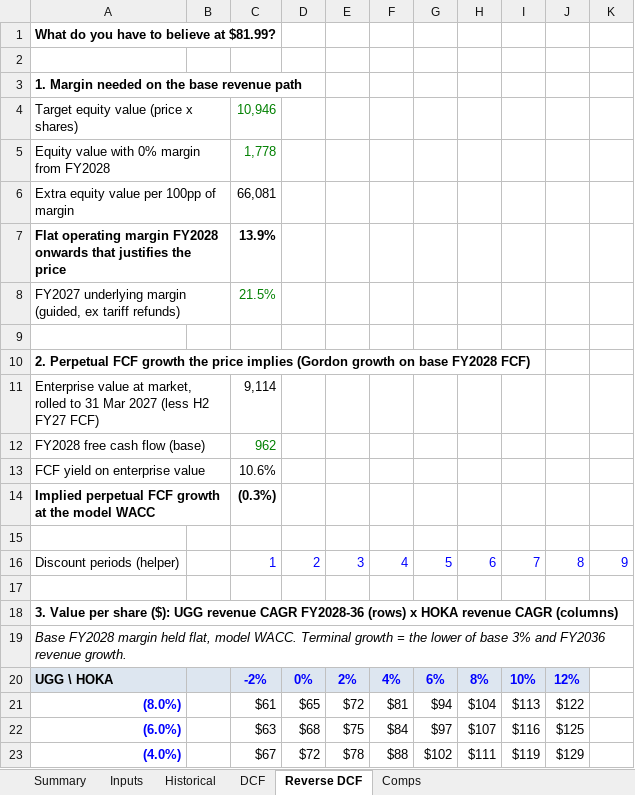
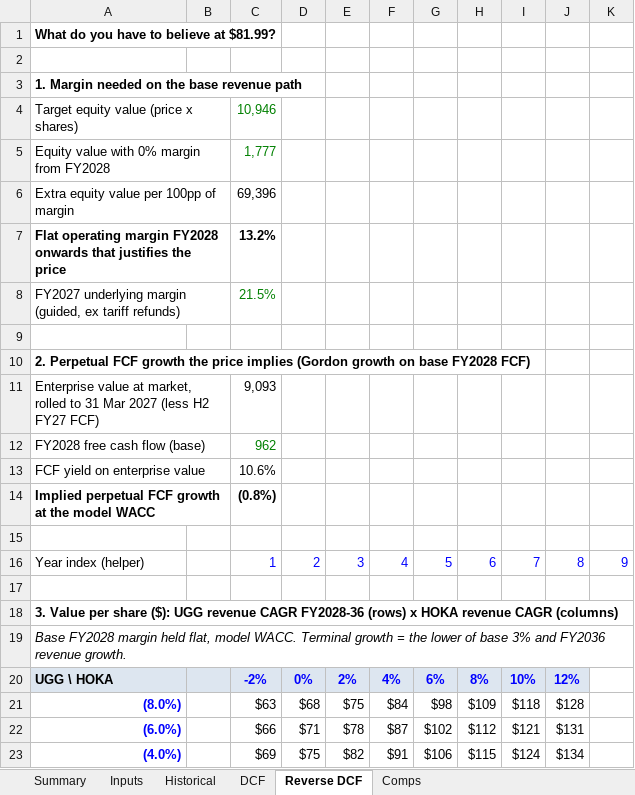
Before and after one commit to Mikee571/equity-portfolio, an Excel workbook: valuation/deckers/deckers_dcf.xlsx, sheet Reverse DCF, drawn as a sheet; only a part is shown; values as stored, in another font and other column widths than the file's, no borders; the diff covers the shown part only; the diff names each change by its address in the sheet, - before the commit and + after, or states it on an @@ line.

```diff
--- a/valuation/deckers/deckers_dcf.xlsx (sheet Reverse DCF)
+++ b/valuation/deckers/deckers_dcf.xlsx (sheet Reverse DCF)
-C5: 1,778
+C5: 1,777
-C6: 66,081
+C6: 69,396
-C7: 13.9%
+C7: 13.2%
-C11: 9,114
+C11: 9,093
-C14: (0.3%)
+C14: (0.8%)
-A16: Discount periods (helper)
+A16: Year index (helper)
-C21: $61
+C21: $63
-D21: $65
+D21: $68
-E21: $72
+E21: $75
-F21: $81
+F21: $84
-G21: $94
+G21: $98
-H21: $104
+H21: $109
-I21: $113
+I21: $118
-J21: $122
+J21: $128
-C22: $63
+C22: $66
-D22: $68
+D22: $71
-E22: $75
+E22: $78
-F22: $84
+F22: $87
-G22: $97
+G22: $102
-H22: $107
+H22: $112
-I22: $116
+I22: $121
-J22: $125
+J22: $131
-C23: $67
+C23: $69
-D23: $72
+D23: $75
-E23: $78
+E23: $82
-F23: $88
+F23: $91
-G23: $102
+G23: $106
-H23: $111
+H23: $115
-I23: $119
+I23: $124
-J23: $129
+J23: $134
```
Also changed, not shown: 116 edited cells elsewhere in this sheet, sheet DCF, sheet Summary, valuation/adobe/adobe_dcf.xlsx, valuation/gtt/gtt_dcf.xlsx, 24 other files.
